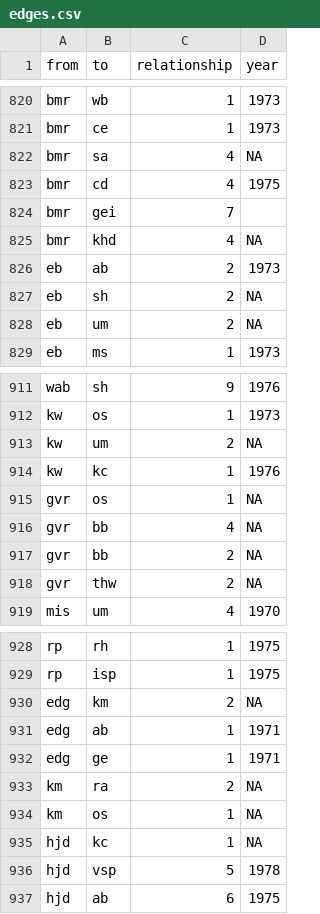
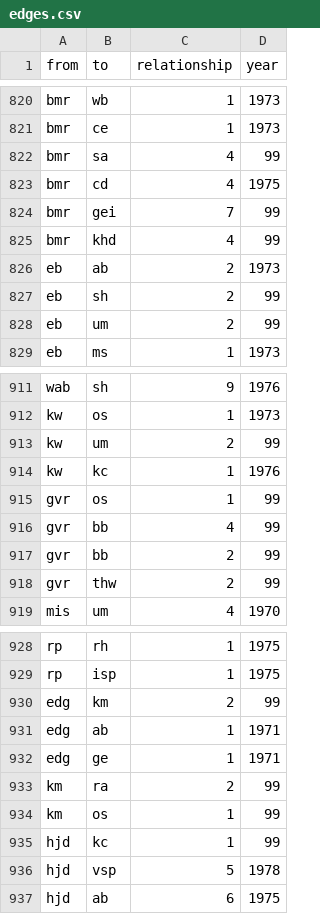
Before and after one commit to ca048/RAF-Forschungsdesign, a CSV file: edges.csv, drawn as a sheet; only a part is shown, gaps mark what is left out; the diff covers the shown part only.

Commit message:
Update edges.csv

```diff
--- a/edges.csv
+++ b/edges.csv
@@ -821,9 +821,9 @@ bmr,wb,1,1973
 bmr,ce,1,1973
-bmr,sa,4,NA
+bmr,sa,4,99
 bmr,cd,4,1975
-bmr,gei,7,
-bmr,khd,4,NA
+bmr,gei,7,99
+bmr,khd,4,99
 eb,ab,2,1973
-eb,sh,2,NA
-eb,um,2,NA
+eb,sh,2,99
+eb,um,2,99
 eb,ms,1,1973
@@ -912,8 +912,8 @@ wab,sh,9,1976
 kw,os,1,1973
-kw,um,2,NA
+kw,um,2,99
 kw,kc,1,1976
-gvr,os,1,NA
-gvr,bb,4,NA
-gvr,bb,2,NA
-gvr,thw,2,NA
+gvr,os,1,99
+gvr,bb,4,99
+gvr,bb,2,99
+gvr,thw,2,99
 mis,um,4,1970
@@ -929,8 +929,8 @@ rp,rh,1,1975
 rp,isp,1,1975
-edg,km,2,NA
+edg,km,2,99
 edg,ab,1,1971
 edg,ge,1,1971
-km,ra,2,NA
-km,os,1,NA
-hjd,kc,1,NA
+km,ra,2,99
+km,os,1,99
+hjd,kc,1,99
 hjd,vsp,5,1978
```
Also changed, not shown: 11 edited cells elsewhere in this file.
